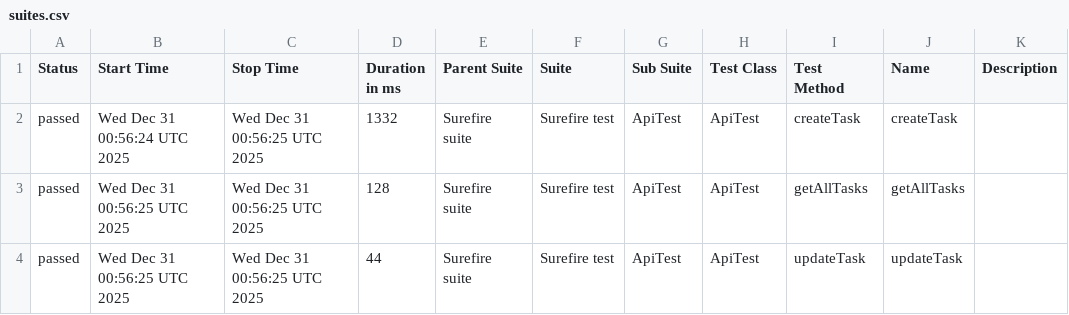
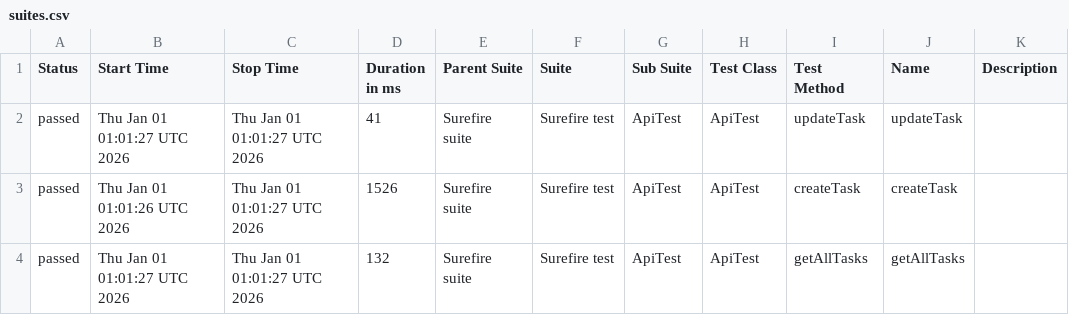
Before and after one commit to MarinaKrasiuk/spf, a CSV file: allure/data/suites.csv, drawn as a sheet.

```diff
--- a/allure/data/suites.csv
+++ b/allure/data/suites.csv
@@ -1,4 +1,4 @@
 "Status","Start Time","Stop Time","Duration in ms","Parent Suite","Suite","Sub Suite","Test Class","Test Method","Name","Description"
-"passed","Wed Dec 31 00:56:24 UTC 2025","Wed Dec 31 00:56:25 UTC 2025","1332","Surefire suite","Surefire test","ApiTest","ApiTest","createTask","createTask",""
-"passed","Wed Dec 31 00:56:25 UTC 2025","Wed Dec 31 00:56:25 UTC 2025","128","Surefire suite","Surefire test","ApiTest","ApiTest","getAllTasks","getAllTasks",""
-"passed","Wed Dec 31 00:56:25 UTC 2025","Wed Dec 31 00:56:25 UTC 2025","44","Surefire suite","Surefire test","ApiTest","ApiTest","updateTask","updateTask",""
+"passed","Thu Jan 01 01:01:27 UTC 2026","Thu Jan 01 01:01:27 UTC 2026","41","Surefire suite","Surefire test","ApiTest","ApiTest","updateTask","updateTask",""
+"passed","Thu Jan 01 01:01:26 UTC 2026","Thu Jan 01 01:01:27 UTC 2026","1526","Surefire suite","Surefire test","ApiTest","ApiTest","createTask","createTask",""
+"passed","Thu Jan 01 01:01:27 UTC 2026","Thu Jan 01 01:01:27 UTC 2026","132","Surefire suite","Surefire test","ApiTest","ApiTest","getAllTasks","getAllTasks",""
```
Also changed, not shown: 20 other files.
